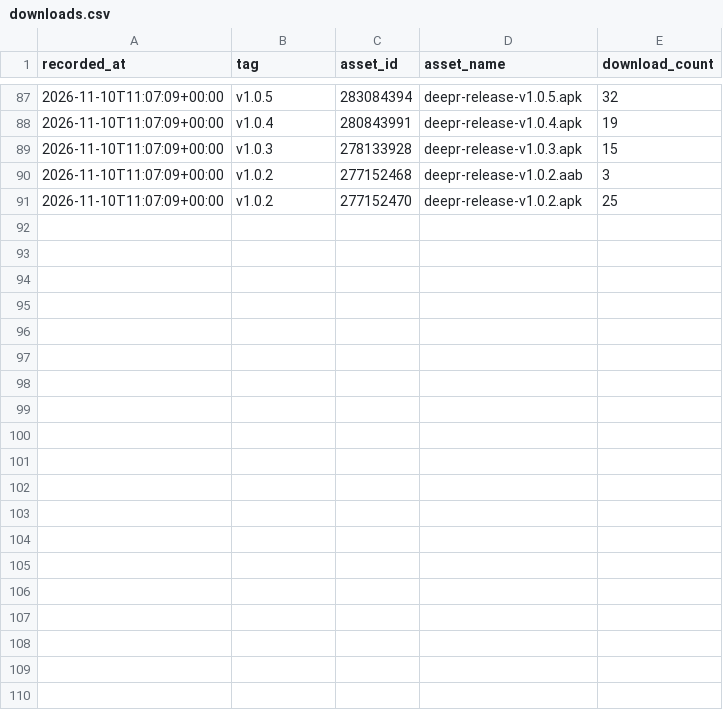
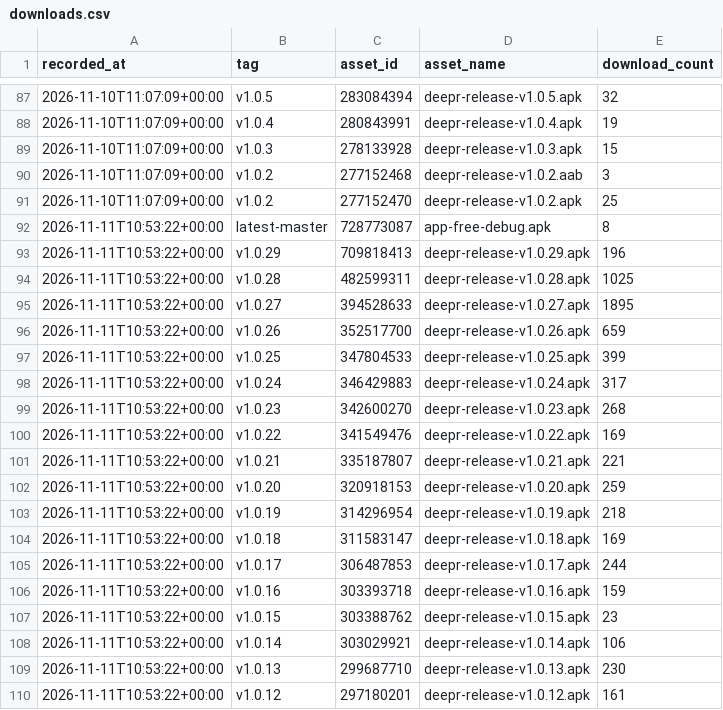
Before and after one commit to yogeshpaliyal/Deepr, a CSV file: downloads.csv, drawn as a sheet; only a part is shown, gaps mark what is left out; the diff covers the shown part only; the diff names each change by its address in the sheet, - before the commit and + after, or states it on an @@ line.

```diff
--- a/downloads.csv
+++ b/downloads.csv
+row 92: 2026-11-11T10:53:22+00:00 | latest-master | 728773087 | app-free-debug.apk | 8
+row 93: 2026-11-11T10:53:22+00:00 | v1.0.29 | 709818413 | deepr-release-v1.0.29.apk | 196
+row 94: 2026-11-11T10:53:22+00:00 | v1.0.28 | 482599311 | deepr-release-v1.0.28.apk | 1025
+row 95: 2026-11-11T10:53:22+00:00 | v1.0.27 | 394528633 | deepr-release-v1.0.27.apk | 1895
+row 96: 2026-11-11T10:53:22+00:00 | v1.0.26 | 352517700 | deepr-release-v1.0.26.apk | 659
+row 97: 2026-11-11T10:53:22+00:00 | v1.0.25 | 347804533 | deepr-release-v1.0.25.apk | 399
+row 98: 2026-11-11T10:53:22+00:00 | v1.0.24 | 346429883 | deepr-release-v1.0.24.apk | 317
+row 99: 2026-11-11T10:53:22+00:00 | v1.0.23 | 342600270 | deepr-release-v1.0.23.apk | 268
+row 100: 2026-11-11T10:53:22+00:00 | v1.0.22 | 341549476 | deepr-release-v1.0.22.apk | 169
+row 101: 2026-11-11T10:53:22+00:00 | v1.0.21 | 335187807 | deepr-release-v1.0.21.apk | 221
+row 102: 2026-11-11T10:53:22+00:00 | v1.0.20 | 320918153 | deepr-release-v1.0.20.apk | 259
+row 103: 2026-11-11T10:53:22+00:00 | v1.0.19 | 314296954 | deepr-release-v1.0.19.apk | 218
+row 104: 2026-11-11T10:53:22+00:00 | v1.0.18 | 311583147 | deepr-release-v1.0.18.apk | 169
+row 105: 2026-11-11T10:53:22+00:00 | v1.0.17 | 306487853 | deepr-release-v1.0.17.apk | 244
+row 106: 2026-11-11T10:53:22+00:00 | v1.0.16 | 303393718 | deepr-release-v1.0.16.apk | 159
+row 107: 2026-11-11T10:53:22+00:00 | v1.0.15 | 303388762 | deepr-release-v1.0.15.apk | 23
+row 108: 2026-11-11T10:53:22+00:00 | v1.0.14 | 303029921 | deepr-release-v1.0.14.apk | 106
+row 109: 2026-11-11T10:53:22+00:00 | v1.0.13 | 299687710 | deepr-release-v1.0.13.apk | 230
+row 110: 2026-11-11T10:53:22+00:00 | v1.0.12 | 297180201 | deepr-release-v1.0.12.apk | 161
```
Also changed, not shown: 11 added rows elsewhere in this file, 2 other files.
